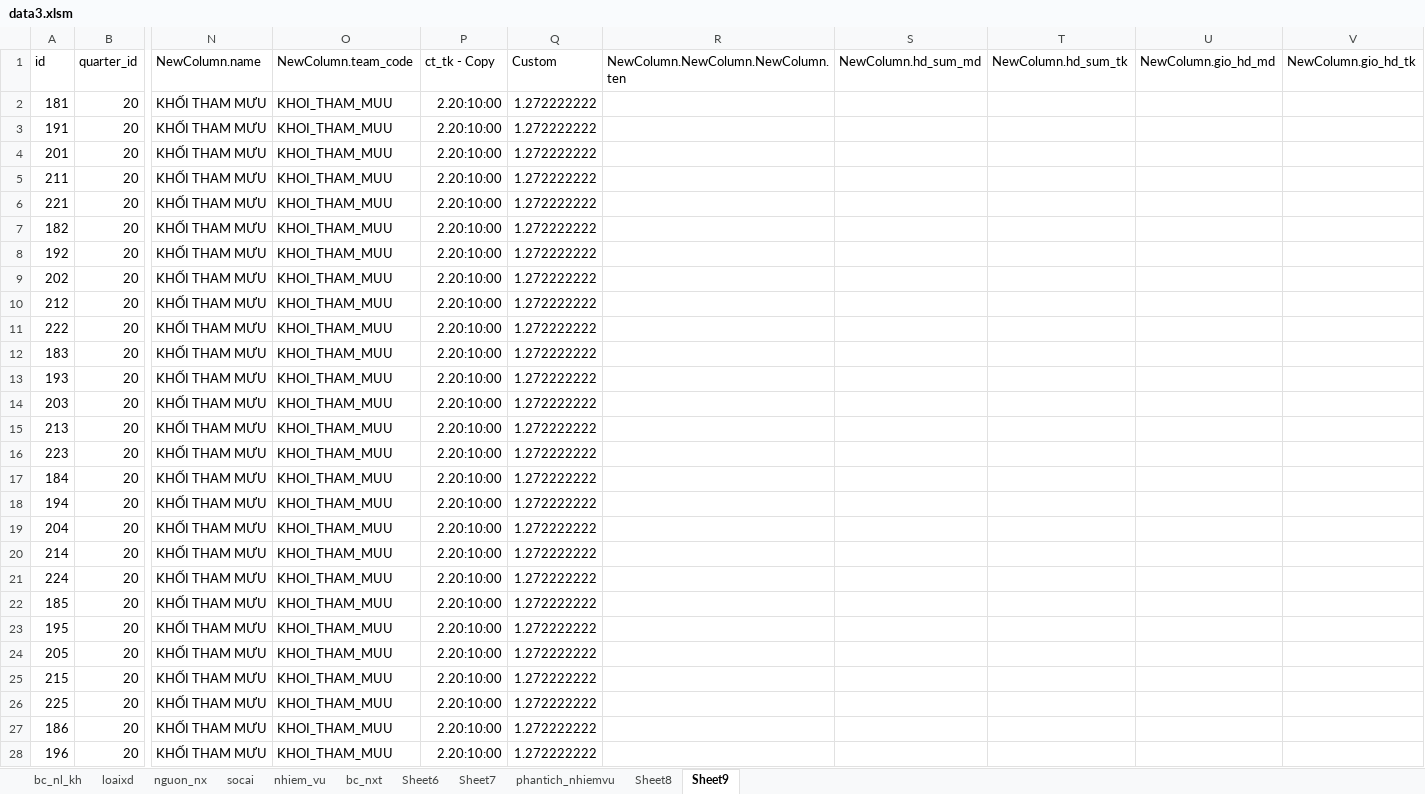
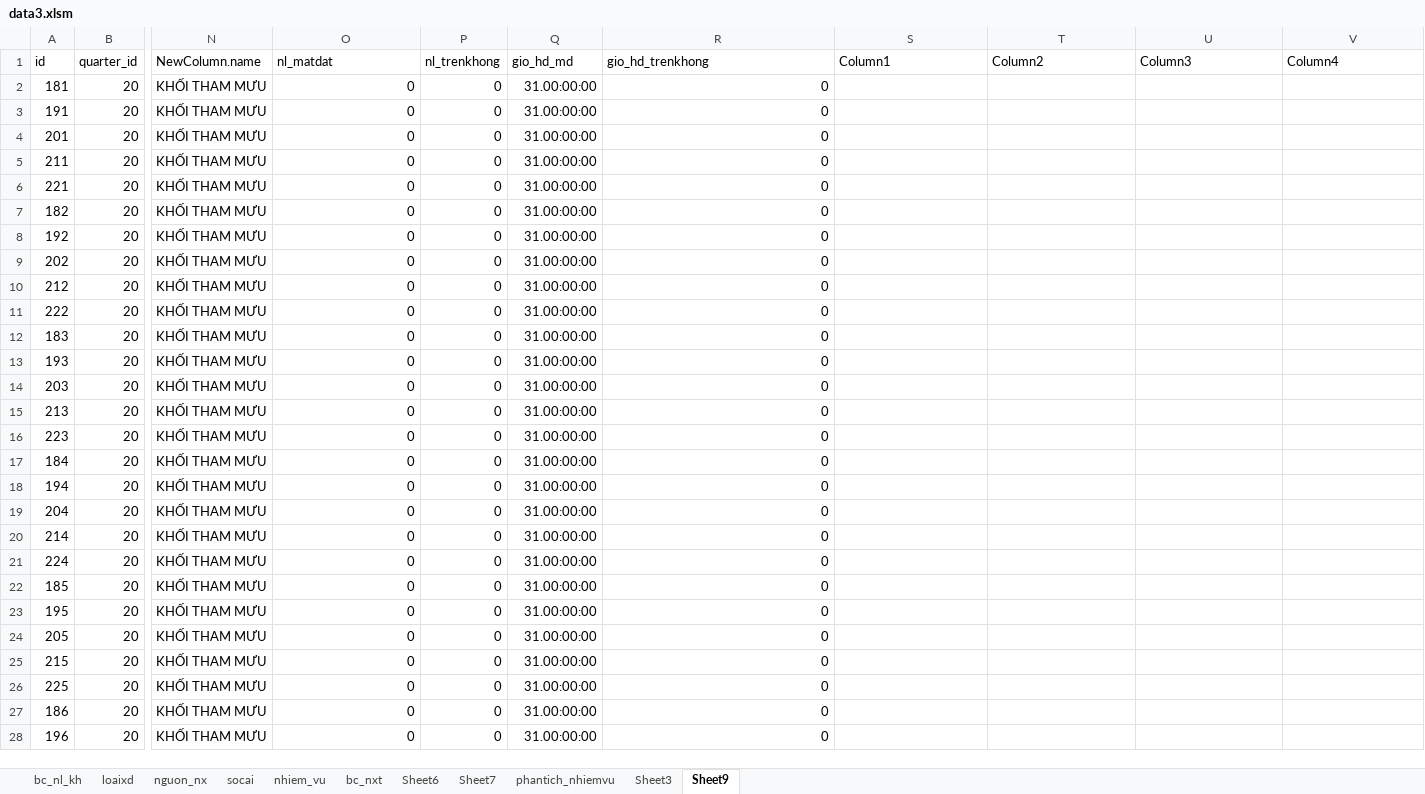
Before and after one commit to ste4-share/petroleum_management_app, an Excel workbook: data3.xlsm, sheet Sheet9, drawn as a sheet; only a part is shown, gaps mark what is left out; values as stored, in another font and other column widths than the file's, no borders; table styles not drawn; the diff covers the shown part only; the diff names each change by its address in the sheet, - before the commit and + after, or states it on an @@ line.

```diff
--- a/data3.xlsm (sheet Sheet9)
+++ b/data3.xlsm (sheet Sheet9)
-sheet tab: Sheet8
+sheet tab: Sheet3
-O1: NewColumn.team_code
+O1: nl_matdat
-P1: ct_tk - Copy
+P1: nl_trenkhong
-Q1: Custom
+Q1: gio_hd_md
-R1: NewColumn.NewColumn.NewColumn.ten
+R1: gio_hd_trenkhong
-S1: NewColumn.hd_sum_md
+S1: Column1
-T1: NewColumn.hd_sum_tk
+T1: Column2
-U1: NewColumn.gio_hd_md
+U1: Column3
-V1: NewColumn.gio_hd_tk
+V1: Column4
-O2:O28 (nl_matdat): KHOI_THAM_MUU
+O2:O28 (nl_matdat): 0
-P2:P28 (nl_trenkhong): 2.20:10:00
+P2:P28 (nl_trenkhong): 0
-Q2:Q28 (gio_hd_md): 1.272222222
+Q2:Q28 (gio_hd_md): 31.00:00:00
-R2:R28 (gio_hd_trenkhong): (empty)
+R2:R28 (gio_hd_trenkhong): 0
```
Also changed, not shown: 280 edited cells elsewhere in this sheet.
